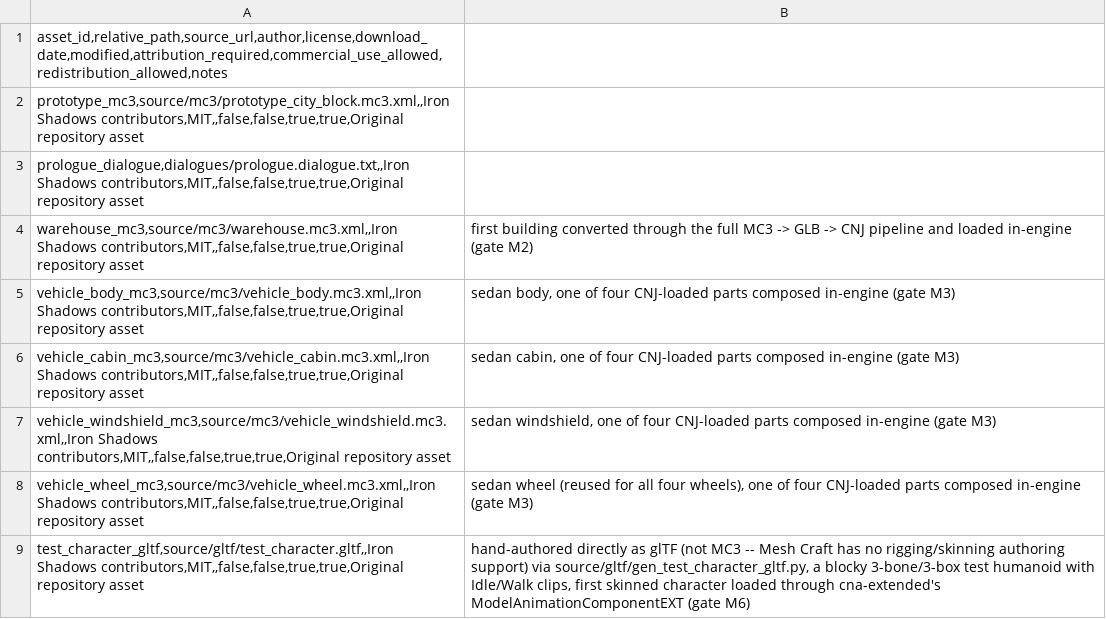
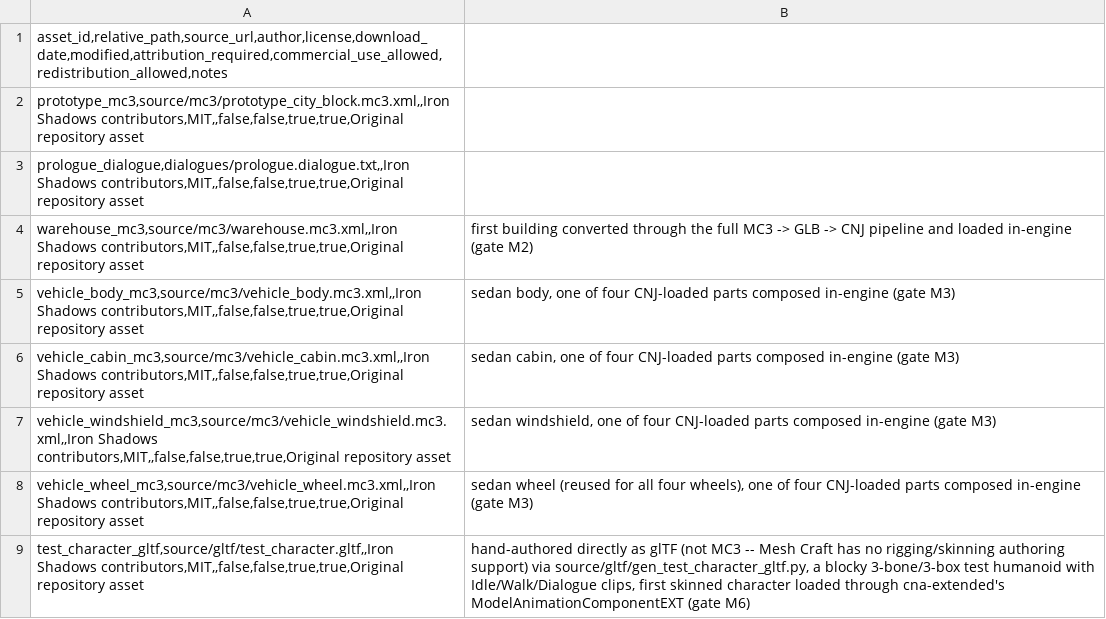
Before and after one commit to openeggbert/cna-lab, a CSV file: assets/licenses/asset-registry.csv, drawn as a sheet.

Commit message:
Add a dialogue-pose clip for the skinned test character
Second piece of gate M6: the character now plays a third "Dialogue"
clip -- a static "parade rest" leg stance rotated about the local Z
axis (a different axis than Walk's X-axis swing, so it reads as a
genuinely distinct pose, not a frozen mid-walk frame) -- while
dialogue is active, instead of staying frozen in whatever locomotion
clip it last played.

- gen_test_character_gltf.py gained the "Dialogue" clip; regenerated
  test_character.cnj now has 3 clips (Idle/Walk/Dialogue).
- IronShadowsGame::Update calls
  renderer_.UpdateCharacterAnimation(deltaSeconds, "Dialogue") when
  dialogue_.IsActive() && !playerDriving_ && !transitioning, placed
  right after the existing gameplay-update block so it never races
  with the Walk/Idle call (which only fires when dialogue is NOT
  active).

Verified: a standalone diagnostic (not committed) confirmed the
Dialogue pose's foot position matches hand-derived pivot-rotation
math exactly. Full rebuild, all three ctest targets pass,
check-syntax.sh clean, --smoke 20 exits 0 -- and since smoke mode
never dismisses the opening dialogue, this run exercised the new
clip continuously for its whole duration.

Gate M6 now has exactly one remaining piece: vehicle entry/exit
animation.

```diff
--- a/assets/licenses/asset-registry.csv
+++ b/assets/licenses/asset-registry.csv
@@ -8,2 +8,2 @@ vehicle_windshield_mc3,source/mc3/vehicle_windshield.mc3.xml,,Iron Shadows contr
 vehicle_wheel_mc3,source/mc3/vehicle_wheel.mc3.xml,,Iron Shadows contributors,MIT,,false,false,true,true,Original repository asset; sedan wheel (reused for all four wheels), one of four CNJ-loaded parts composed in-engine (gate M3)
-test_character_gltf,source/gltf/test_character.gltf,,Iron Shadows contributors,MIT,,false,false,true,true,Original repository asset; hand-authored directly as glTF (not MC3 -- Mesh Craft has no rigging/skinning authoring support) via source/gltf/gen_test_character_gltf.py, a blocky 3-bone/3-box test humanoid with Idle/Walk clips, first skinned character loaded through cna-extended's ModelAnimationComponentEXT (gate M6)
+test_character_gltf,source/gltf/test_character.gltf,,Iron Shadows contributors,MIT,,false,false,true,true,Original repository asset; hand-authored directly as glTF (not MC3 -- Mesh Craft has no rigging/skinning authoring support) via source/gltf/gen_test_character_gltf.py, a blocky 3-bone/3-box test humanoid with Idle/Walk/Dialogue clips, first skinned character loaded through cna-extended's ModelAnimationComponentEXT (gate M6)
```
Also changed, not shown: 9 other files.
